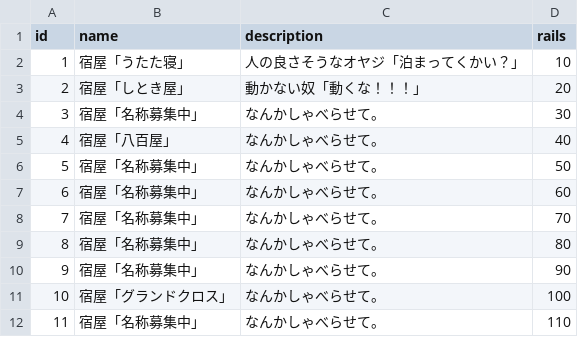
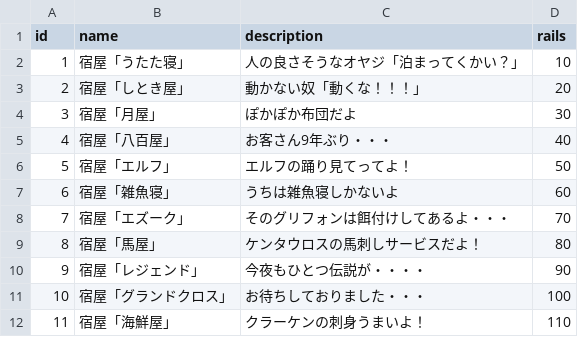
Before and after one commit to sukesan1984/agrarian, a CSV file: master/Inn.csv, drawn as a sheet.

Commit message:
update master

```diff
--- a/master/Inn.csv
+++ b/master/Inn.csv
@@ -3,10 +3,10 @@ id,name,description,rails
 2,宿屋「しとき屋」,動かない奴「動くな！！！」,20
-3,宿屋「名称募集中」,なんかしゃべらせて。,30
-4,宿屋「八百屋」,なんかしゃべらせて。,40
-5,宿屋「名称募集中」,なんかしゃべらせて。,50
-6,宿屋「名称募集中」,なんかしゃべらせて。,60
-7,宿屋「名称募集中」,なんかしゃべらせて。,70
-8,宿屋「名称募集中」,なんかしゃべらせて。,80
-9,宿屋「名称募集中」,なんかしゃべらせて。,90
-10,宿屋「グランドクロス」,なんかしゃべらせて。,100
-11,宿屋「名称募集中」,なんかしゃべらせて。,110
+3,宿屋「月屋」,ぽかぽか布団だよ,30
+4,宿屋「八百屋」,お客さん9年ぶり・・・,40
+5,宿屋「エルフ」,エルフの踊り見てってよ！,50
+6,宿屋「雑魚寝」,うちは雑魚寝しかないよ,60
+7,宿屋「エズーク」,そのグリフォンは餌付けしてあるよ・・・,70
+8,宿屋「馬屋」,ケンタウロスの馬刺しサービスだよ！,80
+9,宿屋「レジェンド」,今夜もひとつ伝説が・・・・,90
+10,宿屋「グランドクロス」,お待ちしておりました・・・,100
+11,宿屋「海鮮屋」,クラーケンの刺身うまいよ！,110
```
Also changed, not shown: master/Enemy.csv.
